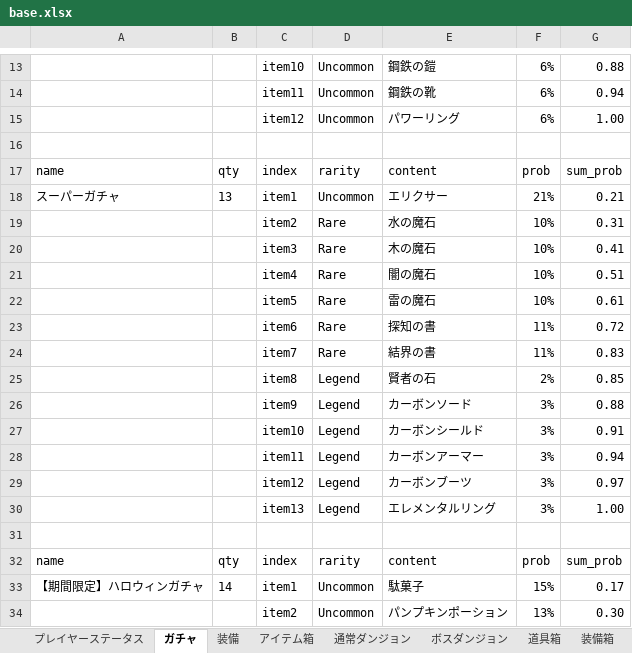
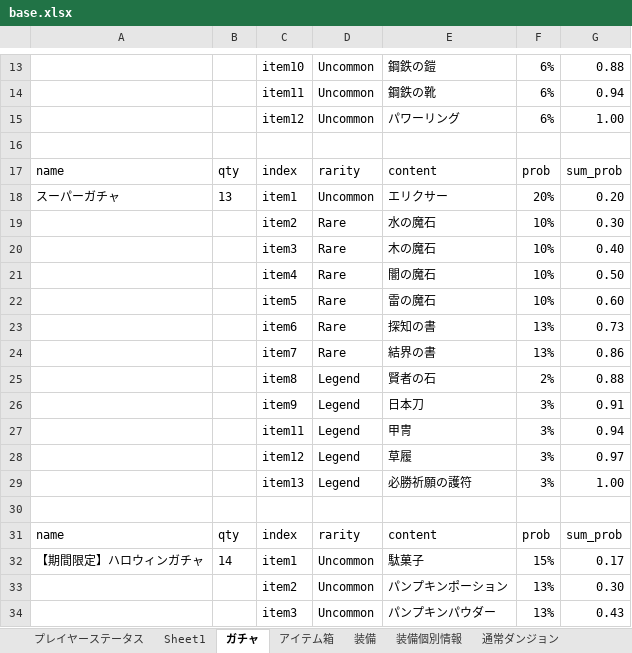
Before and after one commit to TakenokoEmpire/mypj, an Excel workbook: new_system/systems/base.xlsx, sheet ガチャ, drawn as a sheet; only a part is shown, gaps mark what is left out; the shorter side is filled out with more unchanged rows; values as stored, in another font and other column widths than the file's, no borders; removed rows and columns are numbered as before the commit, all else as after; the diff names each change by its address in the sheet, - before the commit and + after, or states it on an @@ line.

```diff
--- a/new_system/systems/base.xlsx (sheet ガチャ)
+++ b/new_system/systems/base.xlsx (sheet ガチャ)
+sheet tab: Sheet1
+sheet tab: 装備個別情報
@@ sheet tab order changed: プレイヤーステータス | Sheet1 | ガチャ | アイテム箱 | 装備 | 装備個別情報 | 通常ダンジョン @@
-F18: 21%
+F18: 20%
-G18: 0.21
+G18: 0.20
-G19: 0.31
+G19: 0.30
-G20: 0.41
+G20: 0.40
-G21: 0.51
+G21: 0.50
-G22: 0.61
+G22: 0.60
-F23:F24: 11%
+F23:F24: 13%
-G23: 0.72
+G23: 0.73
-G24: 0.83
+G24: 0.86
-G25: 0.85
+G25: 0.88
-row 26:  |  | item9 | Legend | カーボンソード | 3% | 0.88
-C26: item10
+C26: item9
-E26: カーボンシールド
+E26: 日本刀
-E27: カーボンアーマー
+E27: 甲冑
-E28: カーボンブーツ
+E28: 草履
-E29: エレメンタルリング
+E29: 必勝祈願の護符
```
Also changed, not shown: sheet 装備, sheet アイテム箱, sheet プレイヤーステータス, sheet 道具箱, 3 other files.
